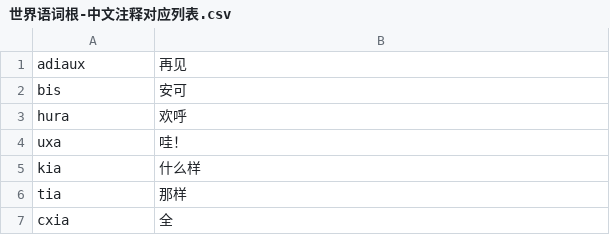
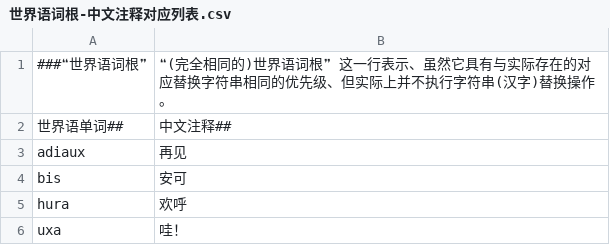
Before and after one commit to Takatakatake/Esperanto-Kanji-Converter-and-Ruby-Annotation-Tool-Beta-V2, a CSV file: Appの运行に使用する各类文件/世界语词根-中文注释对应列表.csv, drawn as a sheet; only a part is shown; the shorter side is filled out with more unchanged rows; the diff names each change by its address in the sheet, - before the commit and + after, or states it on an @@ line.

```diff
--- a/Appの运行に使用する各类文件/世界语词根-中文注释对应列表.csv
+++ b/Appの运行に使用する各类文件/世界语词根-中文注释对应列表.csv
+row 1: ###❝世界语词根❞ | ❝(完全相同的)世界语词根❞ 这一行表示、虽然它具有与实际存在的对应替换字符串相同的优先级、但实际上并不执行字符串(汉字)替换操作。
+row 2: 世界语单词## | 中文注释##
```
Also changed, not shown: Appの运行に使用する各类文件/Mingeo先生版 世界语词根-汉字对应列表.csv, Appの运行に使用する各类文件/Корни эсперанто – список с русским переводом и руби.csv, 5 other files.
